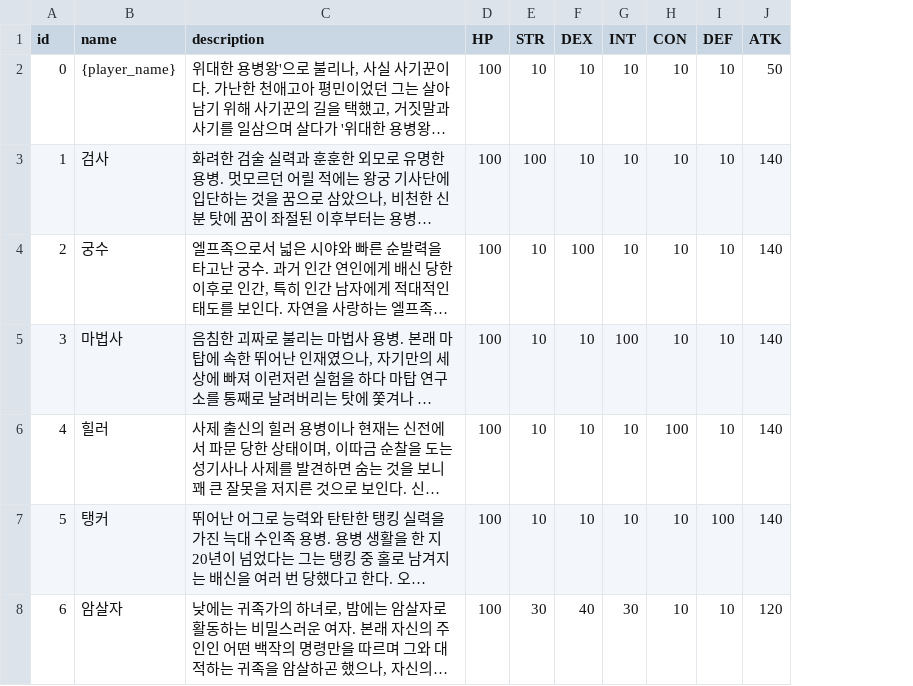
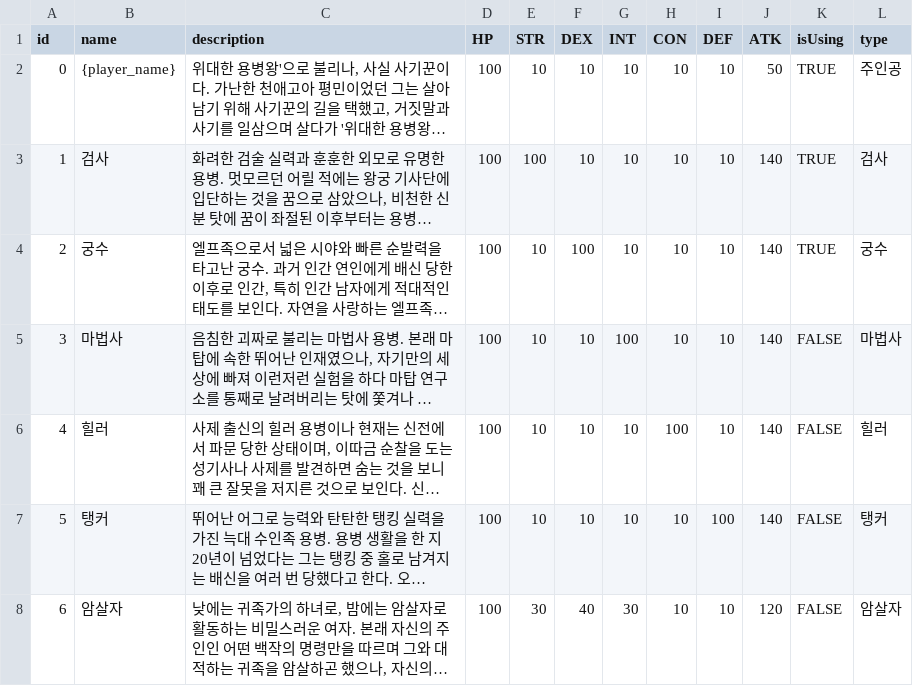
Before and after one commit to SUHHAN/FIVEUS, a CSV file: Assets/Resources/CharacterMain.csv, drawn as a sheet; long unchanged cells end in …; the diff names each change by its address in the sheet, - before the commit and + after, or states it on an @@ line.

```diff
--- a/Assets/Resources/CharacterMain.csv
+++ b/Assets/Resources/CharacterMain.csv
+column K (isUsing), rows 2-8: TRUE | TRUE | TRUE | FALSE | FALSE | FALSE | FALSE
+column L (type), rows 2-8: 주인공 | 검사 | 궁수 | 마법사 | 힐러 | 탱커 | 암살자
```
Also changed, not shown: Assets/Resources/Item.csv, 1 other file.
